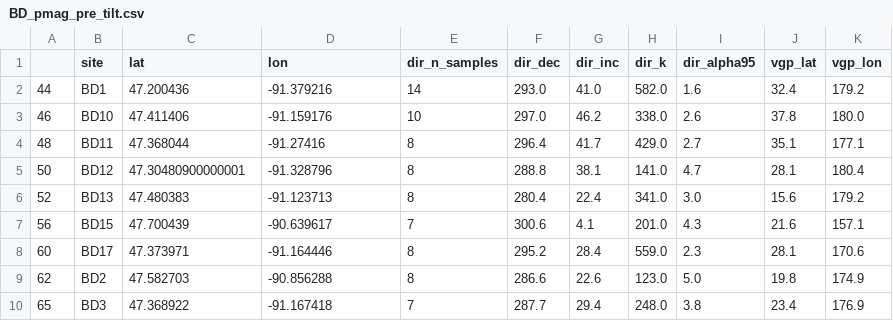
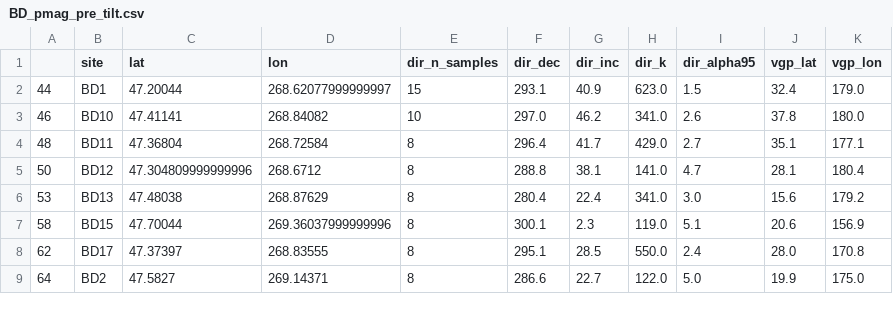
Before and after one commit to Swanson-Hysell-Group/2021_AX_BD, a CSV file: data/Pmag_new/BD_pmag_pre_tilt.csv, drawn as a sheet; only a part is shown; the diff covers the shown part only.

```diff
--- a/data/Pmag_new/BD_pmag_pre_tilt.csv
+++ b/data/Pmag_new/BD_pmag_pre_tilt.csv
@@ -1,10 +1,9 @@
 ,site,lat,lon,dir_n_samples,dir_dec,dir_inc,dir_k,dir_alpha95,vgp_lat,vgp_lon
-44,BD1,47.200436,-91.379216,14,293.0,41.0,582.0,1.6,32.4,179.2
-46,BD10,47.411406,-91.159176,10,297.0,46.2,338.0,2.6,37.8,180.0
-48,BD11,47.368044,-91.27416,8,296.4,41.7,429.0,2.7,35.1,177.1
-50,BD12,47.30480900000001,-91.328796,8,288.8,38.1,141.0,4.7,28.1,180.4
-52,BD13,47.480383,-91.123713,8,280.4,22.4,341.0,3.0,15.6,179.2
-56,BD15,47.700439,-90.639617,7,300.6,4.1,201.0,4.3,21.6,157.1
-60,BD17,47.373971,-91.164446,8,295.2,28.4,559.0,2.3,28.1,170.6
-62,BD2,47.582703,-90.856288,8,286.6,22.6,123.0,5.0,19.8,174.9
-65,BD3,47.368922,-91.167418,7,287.7,29.4,248.0,3.8,23.4,176.9
+44,BD1,47.20044,268.62077999999997,15,293.1,40.9,623.0,1.5,32.4,179.0
+46,BD10,47.41141,268.84082,10,297.0,46.2,341.0,2.6,37.8,180.0
+48,BD11,47.36804,268.72584,8,296.4,41.7,429.0,2.7,35.1,177.1
+50,BD12,47.304809999999996,268.6712,8,288.8,38.1,141.0,4.7,28.1,180.4
+53,BD13,47.48038,268.87629,8,280.4,22.4,341.0,3.0,15.6,179.2
+58,BD15,47.70044,269.36037999999996,8,300.1,2.3,119.0,5.1,20.6,156.9
+62,BD17,47.37397,268.83555,8,295.1,28.5,550.0,2.4,28.0,170.8
+64,BD2,47.5827,269.14371,8,286.6,22.7,122.0,5.0,19.9,175.0
```
Also changed, not shown: 1 added row and 32 edited cells elsewhere in this file, data/Pmag_new/AX_pmag_post_tilt.csv, data/Pmag_new/AX_pmag_pre_tilt.csv, 52 other files.
